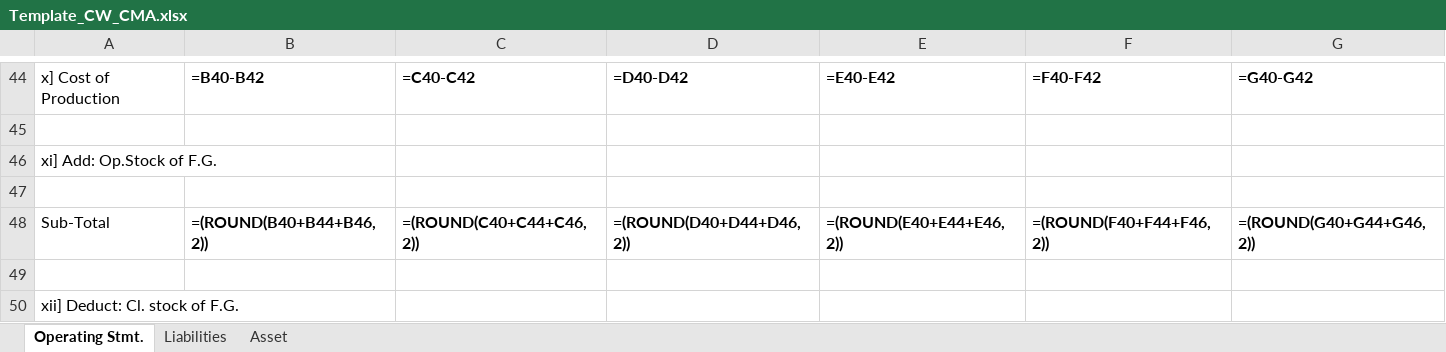
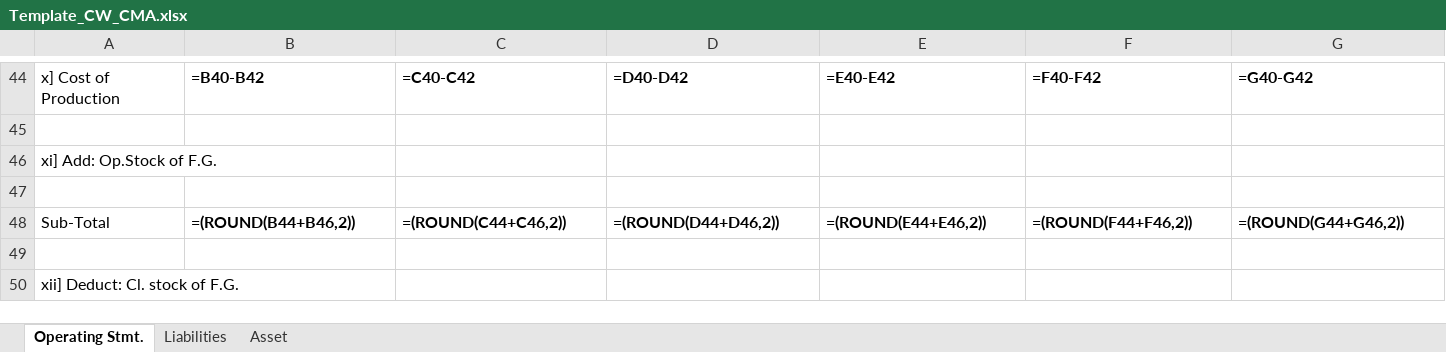
Before and after one commit to yashwantopl/cvl-push-pull, an Excel workbook: service-loans/template/Template_CW_CMA.xlsx, sheet Operating Stmt., drawn as a sheet; only a part is shown, gaps mark what is left out; values as stored, in another font and other column widths than the file's, no borders; formulas are shown in place of their values; the diff covers the shown part only; the diff names each change by its address in the sheet, - before the commit and + after, or states it on an @@ line.

```diff
--- a/service-loans/template/Template_CW_CMA.xlsx (sheet Operating Stmt.)
+++ b/service-loans/template/Template_CW_CMA.xlsx (sheet Operating Stmt.)
-B48: =(ROUND(B40+B44+B46,2))
+B48: =(ROUND(B44+B46,2))
-C48: =(ROUND(C40+C44+C46,2))
+C48: =(ROUND(C44+C46,2))
-D48: =(ROUND(D40+D44+D46,2))
+D48: =(ROUND(D44+D46,2))
-E48: =(ROUND(E40+E44+E46,2))
+E48: =(ROUND(E44+E46,2))
-F48: =(ROUND(F40+F44+F46,2))
+F48: =(ROUND(F44+F46,2))
-G48: =(ROUND(G40+G44+G46,2))
+G48: =(ROUND(G44+G46,2))
```
Also changed, not shown: 6 edited cells elsewhere in this sheet, 4 other files.
